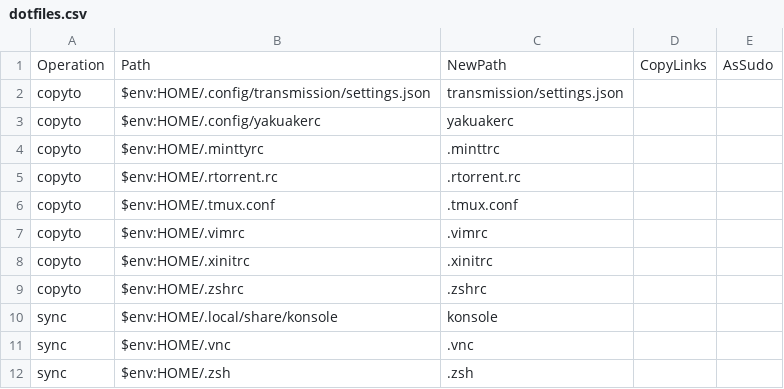
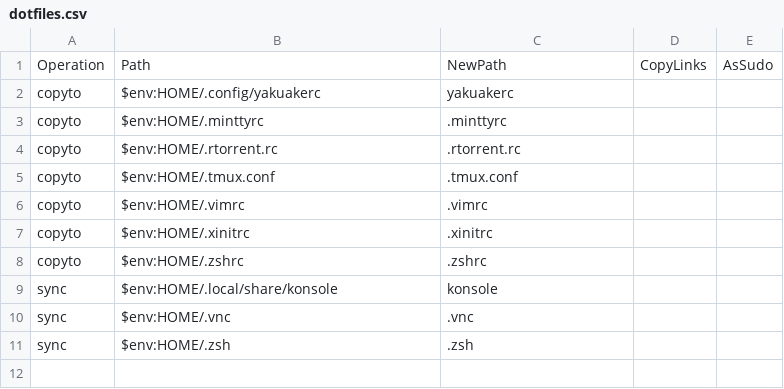
Before and after one commit to meop/pwsh-ctrl, a CSV file: assets/backup-groups/linux/dotfiles.csv, drawn as a sheet.

Commit message:
new dotfiles

```diff
--- a/assets/backup-groups/linux/dotfiles.csv
+++ b/assets/backup-groups/linux/dotfiles.csv
@@ -1,5 +1,4 @@
 Operation,Path,NewPath,CopyLinks,AsSudo
-copyto,$env:HOME/.config/transmission/settings.json,transmission/settings.json,,
 copyto,$env:HOME/.config/yakuakerc,yakuakerc,,
-copyto,$env:HOME/.minttyrc,.minttrc,,
+copyto,$env:HOME/.minttyrc,.minttyrc,,
 copyto,$env:HOME/.rtorrent.rc,.rtorrent.rc,,
```
Also changed, not shown: assets/backup-groups/linux/arch.csv, 7 other files.
